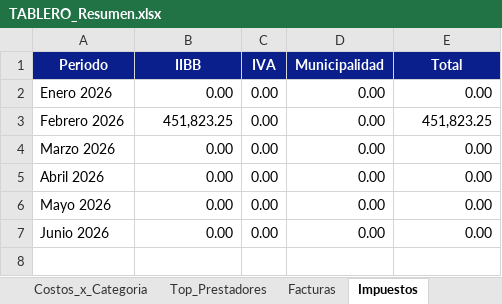
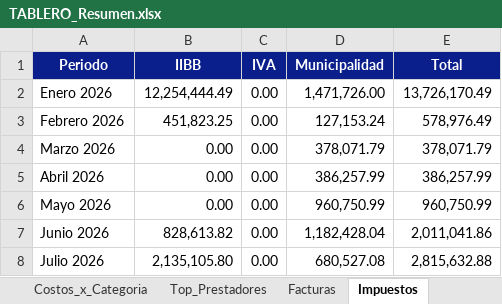
Before and after one commit to francolunaklick-web/GRIFFTABLEROS, an Excel workbook: estado_resultado/TABLERO_Resumen.xlsx, sheet Impuestos, drawn as a sheet; values as stored, in another font and other column widths than the file's, no borders; the diff names each change by its address in the sheet, - before the commit and + after, or states it on an @@ line.

```diff
--- a/estado_resultado/TABLERO_Resumen.xlsx (sheet Impuestos)
+++ b/estado_resultado/TABLERO_Resumen.xlsx (sheet Impuestos)
-B2 (IIBB): 0.00
+B2 (IIBB): 12,254,444.49
-D2 (Municipalidad): 0.00
+D2 (Municipalidad): 1,471,726.00
-E2 (Total): 0.00
+E2 (Total): 13,726,170.49
-D3 (Municipalidad): 0.00
+D3 (Municipalidad): 127,153.24
-E3 (Total): 451,823.25
+E3 (Total): 578,976.49
-D4 (Municipalidad): 0.00
+D4 (Municipalidad): 378,071.79
-E4 (Total): 0.00
+E4 (Total): 378,071.79
-D5 (Municipalidad): 0.00
+D5 (Municipalidad): 386,257.99
-E5 (Total): 0.00
+E5 (Total): 386,257.99
-D6 (Municipalidad): 0.00
+D6 (Municipalidad): 960,750.99
-E6 (Total): 0.00
+E6 (Total): 960,750.99
-B7 (IIBB): 0.00
+B7 (IIBB): 828,613.82
-D7 (Municipalidad): 0.00
+D7 (Municipalidad): 1,182,428.04
-E7 (Total): 0.00
+E7 (Total): 2,011,041.86
+row 8: Julio 2026 | 2,135,105.80 | 0.00 | 680,527.08 | 2,815,632.88
```
Also changed, not shown: sheet Estado_Resultado, cuentas_a_pagar/TABLERO_Resumen.xlsx, flujo_bancario/TABLERO_Resumen.xlsx, 9 other files.
